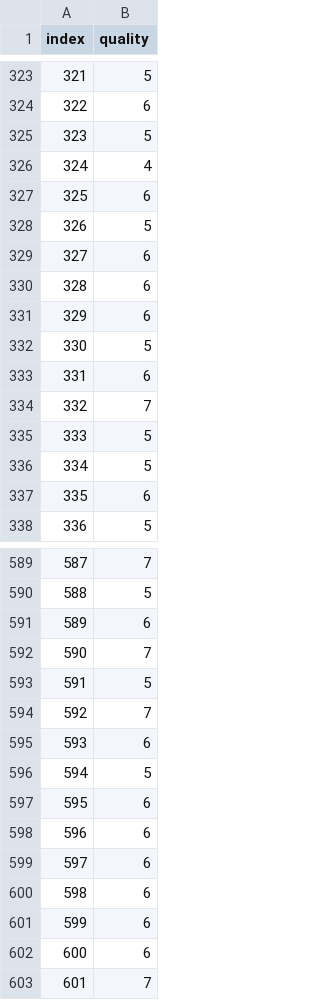
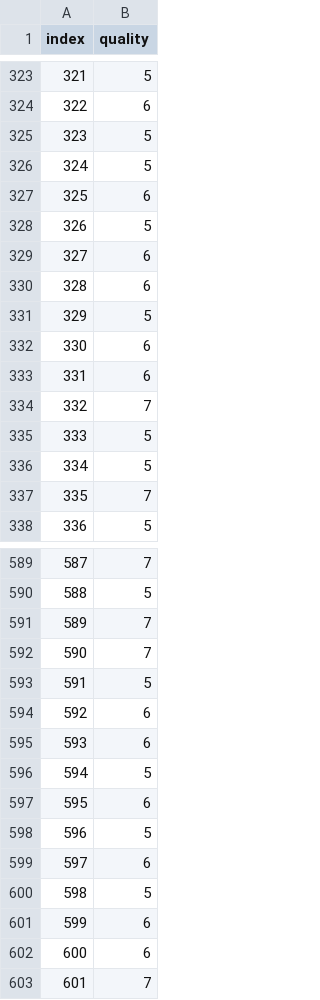
Before and after one commit to Sim-Yeonsoo/MyDataAnalysis, a CSV file: Wine_Quality/baseline.csv, drawn as a sheet; only a part is shown, gaps mark what is left out; the diff covers the shown part only.

```diff
--- a/Wine_Quality/baseline.csv
+++ b/Wine_Quality/baseline.csv
@@ -325,3 +325,3 @@ index,quality
 323,5
-324,4
+324,5
 325,6
@@ -330,4 +330,4 @@ index,quality
 328,6
-329,6
-330,5
+329,5
+330,6
 331,6
@@ -336,3 +336,3 @@ index,quality
 334,5
-335,6
+335,7
 336,5
@@ -590,6 +590,6 @@ index,quality
 588,5
-589,6
+589,7
 590,7
 591,5
-592,7
+592,6
 593,6
@@ -597,5 +597,5 @@ index,quality
 595,6
-596,6
+596,5
 597,6
-598,6
+598,5
 599,6
```
Also changed, not shown: 88 edited cells elsewhere in this file, 1 other file.
